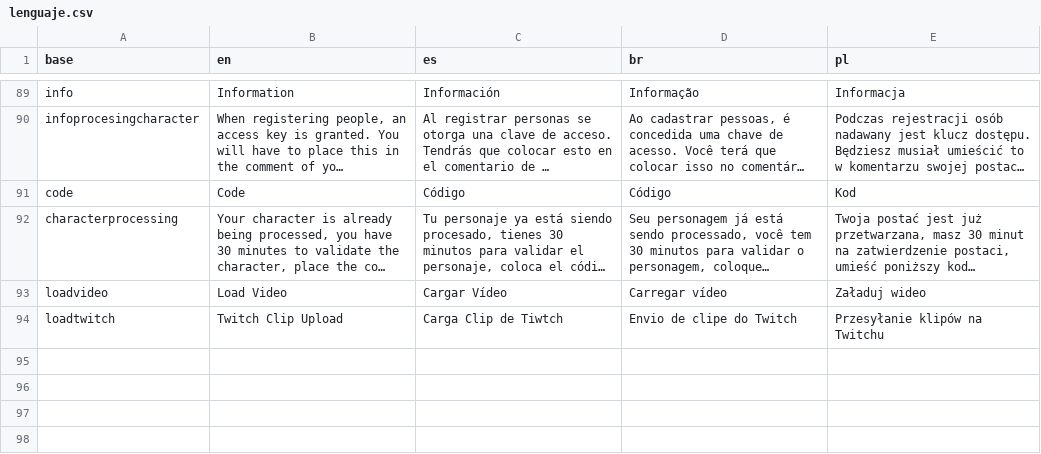
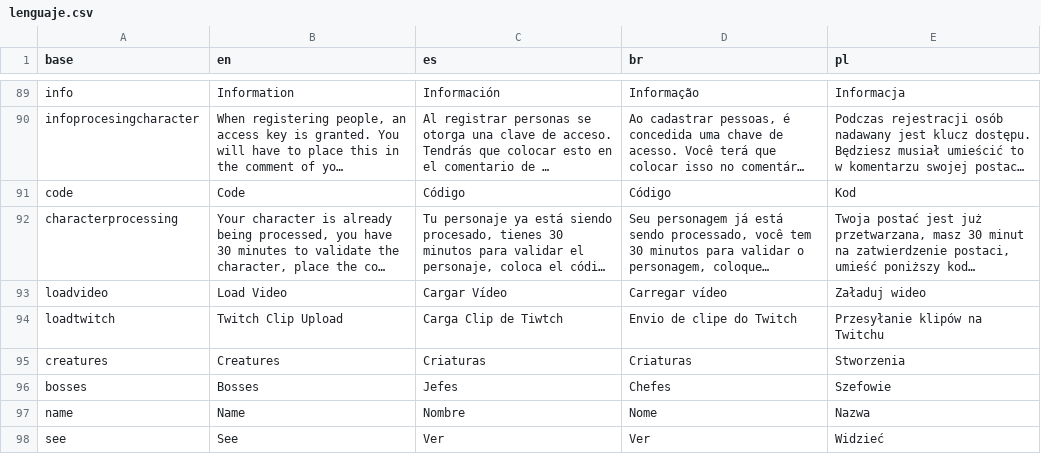
Before and after one commit to Mau005/TibiaKray, a CSV file: data/lenguaje.csv, drawn as a sheet; only a part is shown, gaps mark what is left out; long unchanged cells end in …; the diff names each change by its address in the sheet, - before the commit and + after, or states it on an @@ line.

Commit message:
add system creatures view

```diff
--- a/data/lenguaje.csv
+++ b/data/lenguaje.csv
+row 95: creatures | Creatures | Criaturas | Criaturas | Stworzenia
+row 96: bosses | Bosses | Jefes | Chefes | Szefowie
+row 97: name | Name | Nombre | Nome | Nazwa
+row 98: see | See | Ver | Ver | Widzieć
```
Also changed, not shown: 24 other files.
